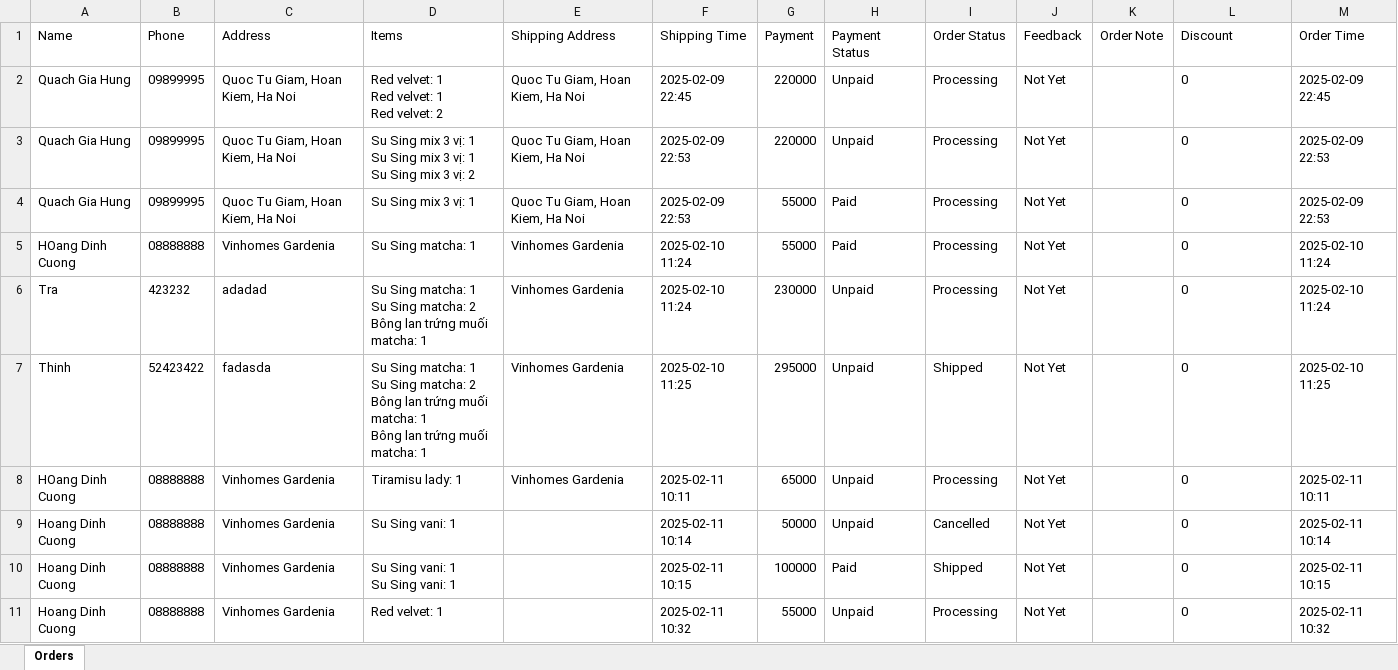
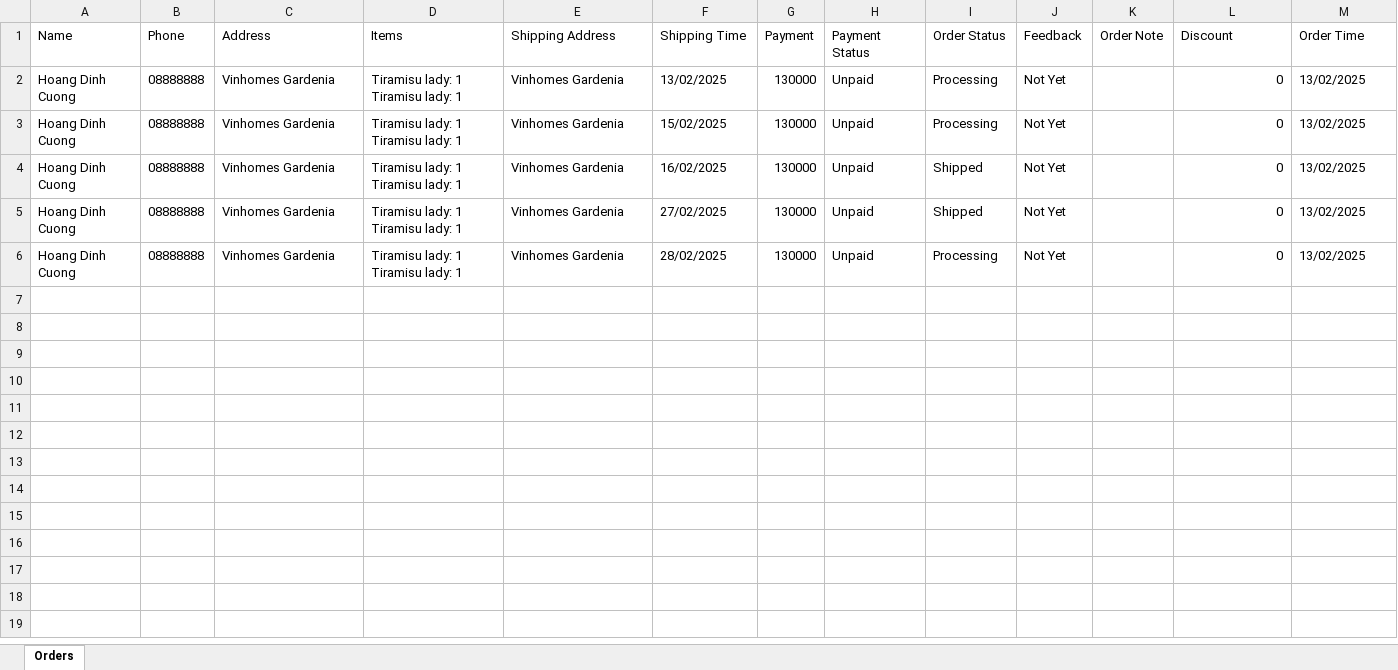
Before and after one commit to hoangcuongbk80/Suvella-Project, an Excel workbook: Suvella/bin/Debug/net8.0-windows/orders.xlsx, sheet Orders, drawn as a sheet; values as stored, in another font and other column widths than the file's, no borders; removed rows and columns are numbered as before the commit, all else as after; ↵ is a line break in a cell; the diff names each change by its address in the sheet, - before the commit and + after, or states it on an @@ line.

```diff
--- a/Suvella/bin/Debug/net8.0-windows/orders.xlsx (sheet Orders)
+++ b/Suvella/bin/Debug/net8.0-windows/orders.xlsx (sheet Orders)
-row 2: Quach Gia Hung | 09899995 | Quoc Tu Giam, Hoan Kiem, Ha Noi | Red velvet: 1 ↵ Red velvet: 1 ↵ Red velvet: 2 | Quoc Tu Giam, Hoan Kiem, Ha Noi | 2025-02-09 22:45 | 220000 | Unpaid | Processing | Not Yet |  | 0 | 2025-02-09 22:45
-row 3: Quach Gia Hung | 09899995 | Quoc Tu Giam, Hoan Kiem, Ha Noi | Su Sing mix 3 vị: 1 ↵ Su Sing mix 3 vị: 1 ↵ Su Sing mix 3 vị: 2 | Quoc Tu Giam, Hoan Kiem, Ha Noi | 2025-02-09 22:53 | 220000 | Unpaid | Processing | Not Yet |  | 0 | 2025-02-09 22:53
-row 4: Quach Gia Hung | 09899995 | Quoc Tu Giam, Hoan Kiem, Ha Noi | Su Sing mix 3 vị: 1 | Quoc Tu Giam, Hoan Kiem, Ha Noi | 2025-02-09 22:53 | 55000 | Paid | Processing | Not Yet |  | 0 | 2025-02-09 22:53
-A2 (Name): HOang Dinh Cuong
+A2 (Name): Hoang Dinh Cuong
-D2 (Items): Su Sing matcha: 1
+D2 (Items): Tiramisu lady: 1 ↵ Tiramisu lady: 1
-F2 (Shipping Time): 2025-02-10 11:24
+F2 (Shipping Time): 13/02/2025
-G2 (Payment): 55000
+G2 (Payment): 130000
-H2 (Payment Status): Paid
+H2 (Payment Status): Unpaid
-L2 alignment: left
+L2 alignment: right
-M2 (Order Time): 2025-02-10 11:24
+M2 (Order Time): 13/02/2025
-row 6: Tra | 423232 | adadad | Su Sing matcha: 1 ↵ Su Sing matcha: 2 ↵ Bông lan trứng muối matcha: 1 | Vinhomes Gardenia | 2025-02-10 11:24 | 230000 | Unpaid | Processing | Not Yet |  | 0 | 2025-02-10 11:24
-row 7: Thinh | 52423422 | fadasda | Su Sing matcha: 1 ↵ Su Sing matcha: 2 ↵ Bông lan trứng muối matcha: 1 ↵ Bông lan trứng muối matcha: 1 | Vinhomes Gardenia | 2025-02-10 11:25 | 295000 | Unpaid | Shipped | Not Yet |  | 0 | 2025-02-10 11:25
-A3 (Name): HOang Dinh Cuong
+A3 (Name): Hoang Dinh Cuong
-D3 (Items): Tiramisu lady: 1
+D3 (Items): Tiramisu lady: 1 ↵ Tiramisu lady: 1
-F3 (Shipping Time): 2025-02-11 10:11
+F3 (Shipping Time): 15/02/2025
-G3 (Payment): 65000
+G3 (Payment): 130000
-L3:L6 alignment: left
+L3:L6 alignment: right
-M3 (Order Time): 2025-02-11 10:11
+M3 (Order Time): 13/02/2025
-D4 (Items): Su Sing vani: 1
+D4 (Items): Tiramisu lady: 1 ↵ Tiramisu lady: 1
-E4:E6 (Shipping Address): (empty)
+E4:E6 (Shipping Address): Vinhomes Gardenia
-F4 (Shipping Time): 2025-02-11 10:14
+F4 (Shipping Time): 16/02/2025
-G4 (Payment): 50000
+G4 (Payment): 130000
-I4 (Order Status): Cancelled
+I4 (Order Status): Shipped
-M4 (Order Time): 2025-02-11 10:14
+M4 (Order Time): 13/02/2025
-D5 (Items): Su Sing vani: 1 ↵ Su Sing vani: 1
+D5 (Items): Tiramisu lady: 1 ↵ Tiramisu lady: 1
-F5 (Shipping Time): 2025-02-11 10:15
+F5 (Shipping Time): 27/02/2025
-G5 (Payment): 100000
+G5 (Payment): 130000
-H5 (Payment Status): Paid
+H5 (Payment Status): Unpaid
-M5 (Order Time): 2025-02-11 10:15
+M5 (Order Time): 13/02/2025
-D6 (Items): Red velvet: 1
+D6 (Items): Tiramisu lady: 1 ↵ Tiramisu lady: 1
-F6 (Shipping Time): 2025-02-11 10:32
+F6 (Shipping Time): 28/02/2025
-G6 (Payment): 55000
+G6 (Payment): 130000
-M6 (Order Time): 2025-02-11 10:32
+M6 (Order Time): 13/02/2025
```
Also changed, not shown: Suvella/bin/Debug/net8.0-windows/target_production.xlsx, 14 other files.
